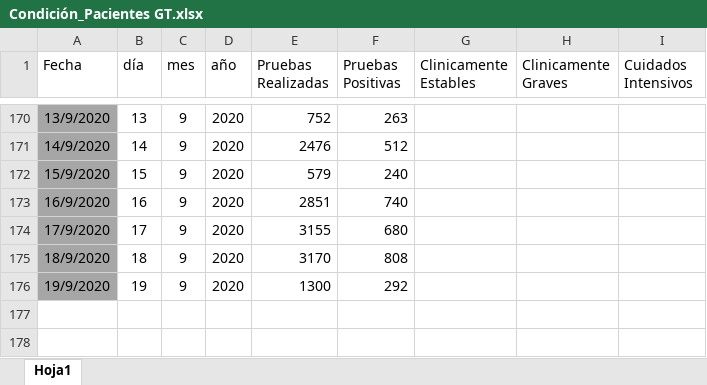
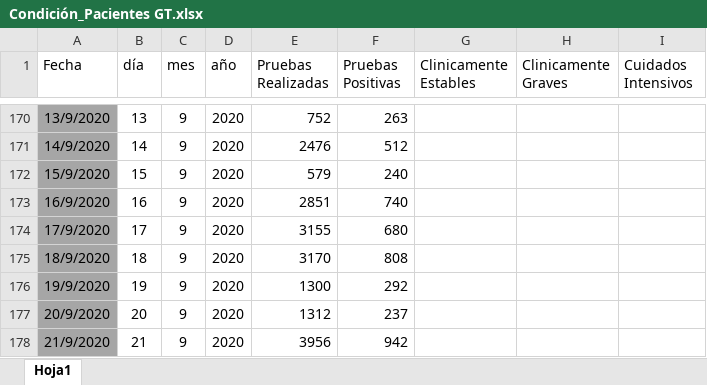
Before and after one commit to Sud-Austral/Datos_Guatemala, an Excel workbook: datacovidgt/Condición_Pacientes GT.xlsx, sheet Hoja1, drawn as a sheet; only a part is shown, gaps mark what is left out; values as stored, in another font and other column widths than the file's, no borders; table styles not drawn; the diff names each change by its address in the sheet, - before the commit and + after, or states it on an @@ line.

```diff
--- a/datacovidgt/Condición_Pacientes GT.xlsx (sheet Hoja1)
+++ b/datacovidgt/Condición_Pacientes GT.xlsx (sheet Hoja1)
+row 177: 20/9/2020 | 20 | 9 | 2020 | 1312 | 237
+row 178: 21/9/2020 | 21 | 9 | 2020 | 3956 | 942
```
Also changed, not shown: 3 other files.
